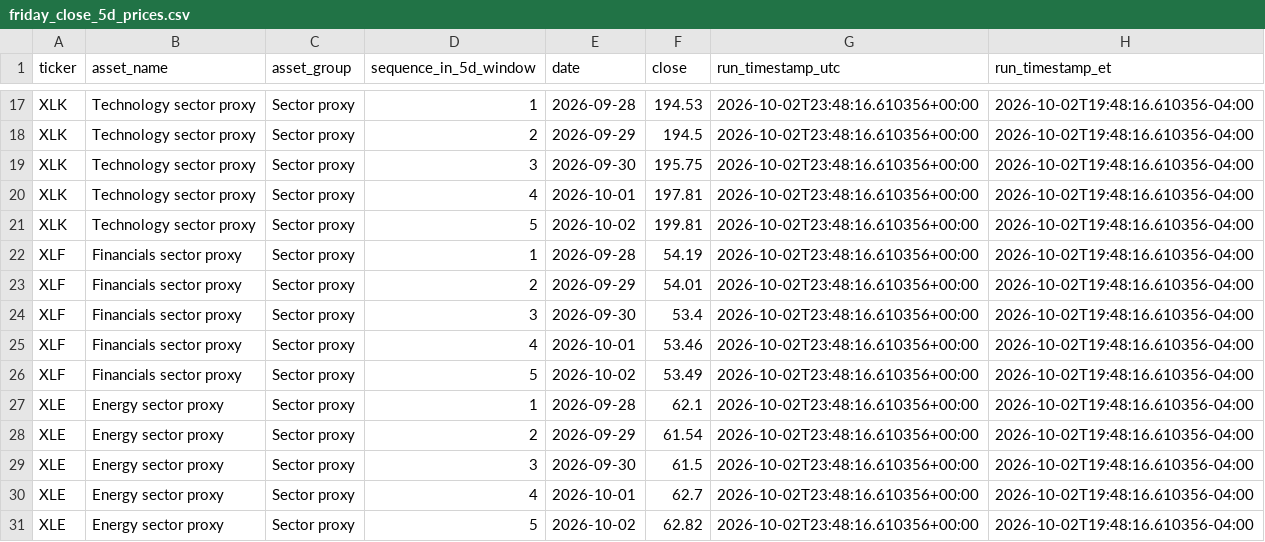
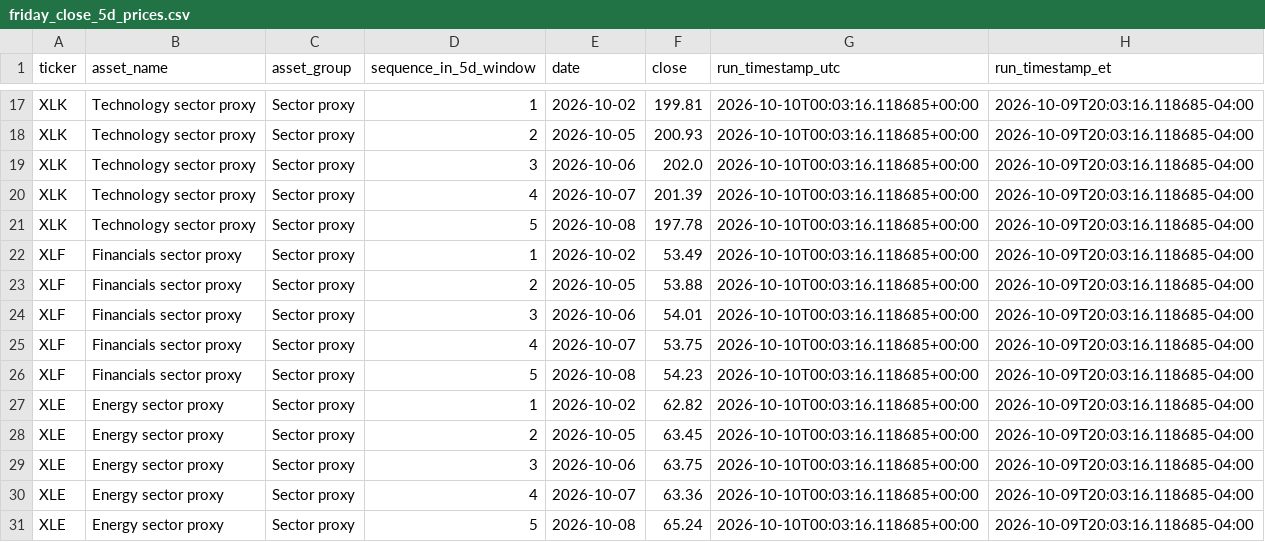
Before and after one commit to The-Bao-Le/Market-Fetch-Test, a CSV file: data/friday_close_5d_prices.csv, drawn as a sheet; only a part is shown, gaps mark what is left out; the diff covers the shown part only; the diff names each change by its address in the sheet, - before the commit and + after, or states it on an @@ line.

```diff
--- a/data/friday_close_5d_prices.csv
+++ b/data/friday_close_5d_prices.csv
-E17 (date): 2026-09-28
+E17 (date): 2026-10-02
-F17 (close): 194.53
+F17 (close): 199.81
-G17:G31 (run_timestamp_utc): 2026-10-02T23:48:16.610356+00:00
+G17:G31 (run_timestamp_utc): 2026-10-10T00:03:16.118685+00:00
-H17:H31 (run_timestamp_et): 2026-10-02T19:48:16.610356-04:00
+H17:H31 (run_timestamp_et): 2026-10-09T20:03:16.118685-04:00
-E18 (date): 2026-09-29
+E18 (date): 2026-10-05
-F18 (close): 194.5
+F18 (close): 200.93
-E19 (date): 2026-09-30
+E19 (date): 2026-10-06
-F19 (close): 195.75
+F19 (close): 202.0
-E20 (date): 2026-10-01
+E20 (date): 2026-10-07
-F20 (close): 197.81
+F20 (close): 201.39
-E21 (date): 2026-10-02
+E21 (date): 2026-10-08
-F21 (close): 199.81
+F21 (close): 197.78
-E22 (date): 2026-09-28
+E22 (date): 2026-10-02
-F22 (close): 54.19
+F22 (close): 53.49
-E23 (date): 2026-09-29
+E23 (date): 2026-10-05
-F23 (close): 54.01
+F23 (close): 53.88
-E24 (date): 2026-09-30
+E24 (date): 2026-10-06
-F24 (close): 53.4
+F24 (close): 54.01
-E25 (date): 2026-10-01
+E25 (date): 2026-10-07
-F25 (close): 53.46
+F25 (close): 53.75
-E26 (date): 2026-10-02
+E26 (date): 2026-10-08
-F26 (close): 53.49
+F26 (close): 54.23
-E27 (date): 2026-09-28
+E27 (date): 2026-10-02
-F27 (close): 62.1
+F27 (close): 62.82
-E28 (date): 2026-09-29
+E28 (date): 2026-10-05
-F28 (close): 61.54
+F28 (close): 63.45
-E29 (date): 2026-09-30
+E29 (date): 2026-10-06
-F29 (close): 61.5
+F29 (close): 63.75
-E30 (date): 2026-10-01
+E30 (date): 2026-10-07
-F30 (close): 62.7
+F30 (close): 63.36
-E31 (date): 2026-10-02
+E31 (date): 2026-10-08
-F31 (close): 62.82
+F31 (close): 65.24
```
Also changed, not shown: 60 edited cells elsewhere in this file, data/friday_close_market_snapshot.csv, 2 other files.
